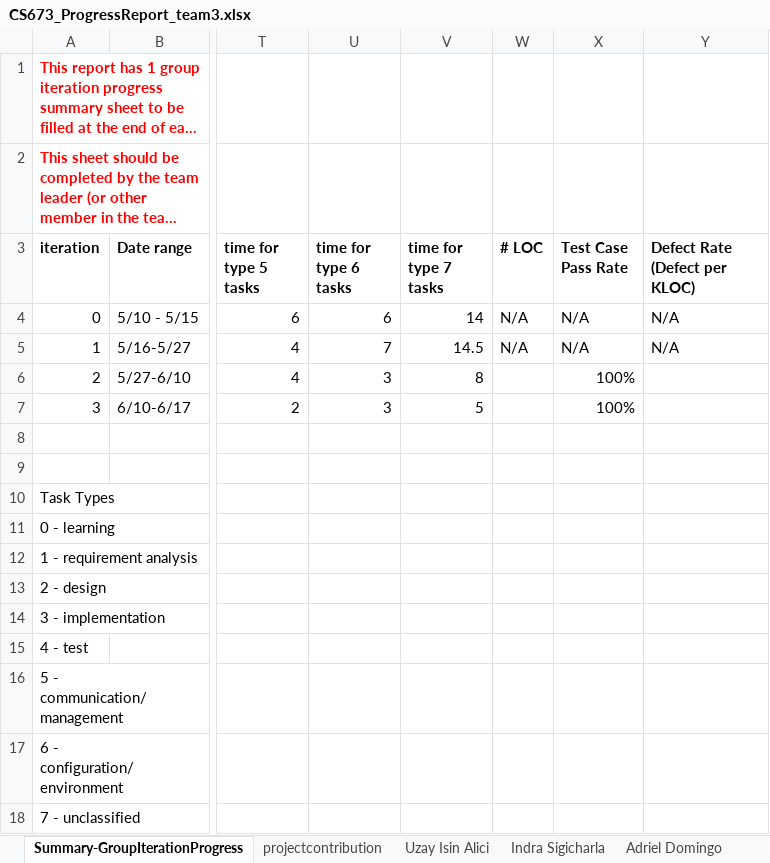
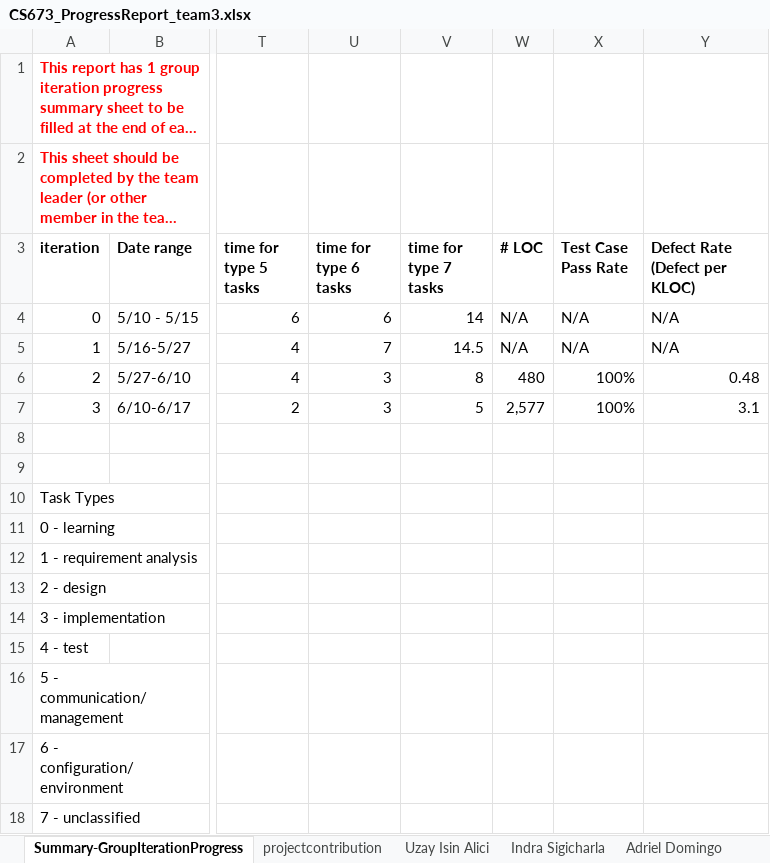
Before and after one commit to BUMETCS673/CS673OLSum25Team3, an Excel workbook: doc/CS673_ProgressReport_team3.xlsx, sheet Summary-GroupIterationProgress, drawn as a sheet; only a part is shown, gaps mark what is left out; long unchanged cells end in …; values as stored, in another font and other column widths than the file's, no borders; charts and pictures not drawn; the diff names each change by its address in the sheet, - before the commit and + after, or states it on an @@ line.

Commit message:
Added deliverables for Iteration 3.

```diff
--- a/doc/CS673_ProgressReport_team3.xlsx (sheet Summary-GroupIterationProgress)
+++ b/doc/CS673_ProgressReport_team3.xlsx (sheet Summary-GroupIterationProgress)
-W6 (# LOC): (empty)
+W6 (# LOC): 480
-Y6 (Defect Rate (Defect per KLOC)): (empty)
+Y6 (Defect Rate (Defect per KLOC)): 0.48
-W7 (# LOC): (empty)
+W7 (# LOC): 2,577
-Y7 (Defect Rate (Defect per KLOC)): (empty)
+Y7 (Defect Rate (Defect per KLOC)): 3.1
```
Also changed, not shown: sheet Indra Sigicharla, sheet projectcontribution, sheet Uzay Isin Alici, doc/CS673_SPPP_RiskManagement_team3.xlsx, 6 other files.
